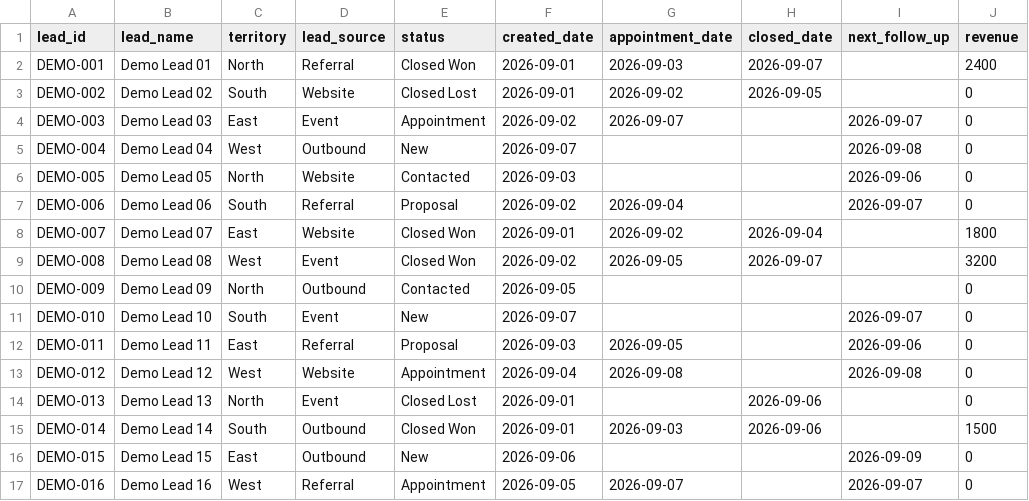
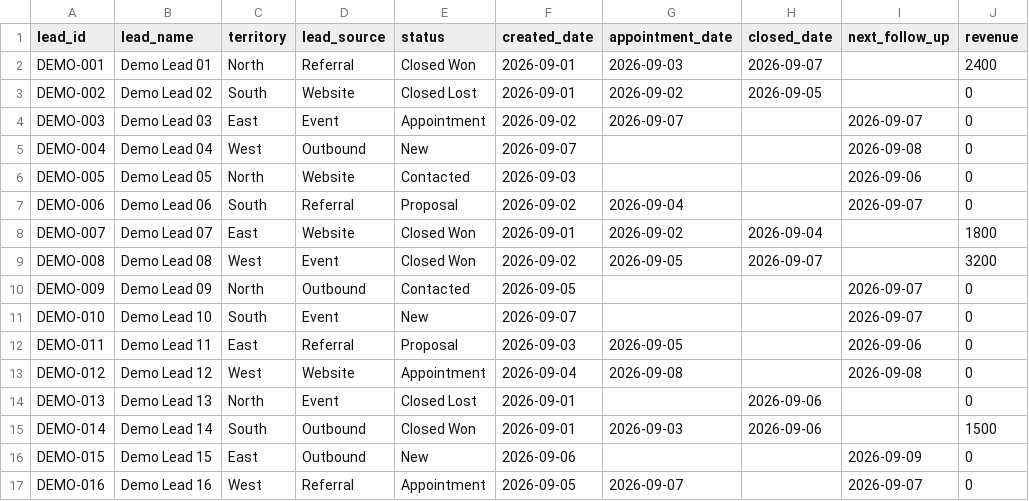
Before and after one commit to masontshaw-lgtm/sales-territory-dashboard, a CSV file: sample_data.csv, drawn as a sheet.

Commit message:
Add follow-up date for Demo Lead 09

```diff
--- a/sample_data.csv
+++ b/sample_data.csv
@@ -9,3 +9,3 @@ DEMO-007,Demo Lead 07,East,Website,Closed Won,2026-09-01,2026-09-02,2026-09-04,,
 DEMO-008,Demo Lead 08,West,Event,Closed Won,2026-09-02,2026-09-05,2026-09-07,,3200
-DEMO-009,Demo Lead 09,North,Outbound,Contacted,2026-09-05,,,,0
+DEMO-009,Demo Lead 09,North,Outbound,Contacted,2026-09-05,,,2026-09-07,0
 DEMO-010,Demo Lead 10,South,Event,New,2026-09-07,,,2026-09-07,0
```
Also changed, not shown: 1 other file.
